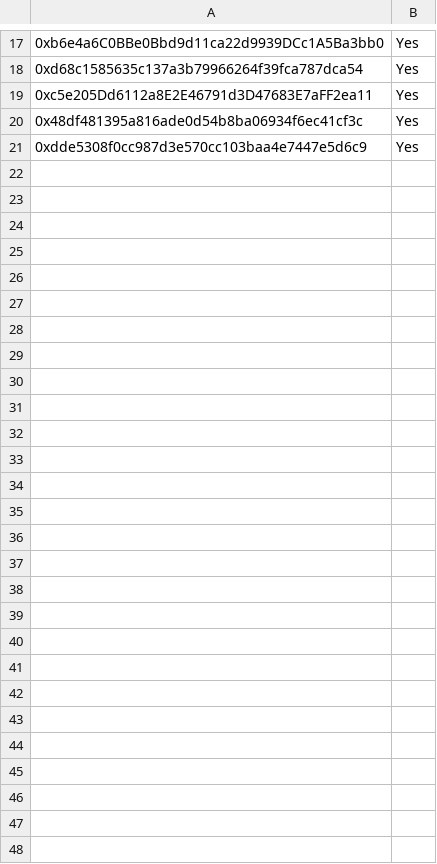
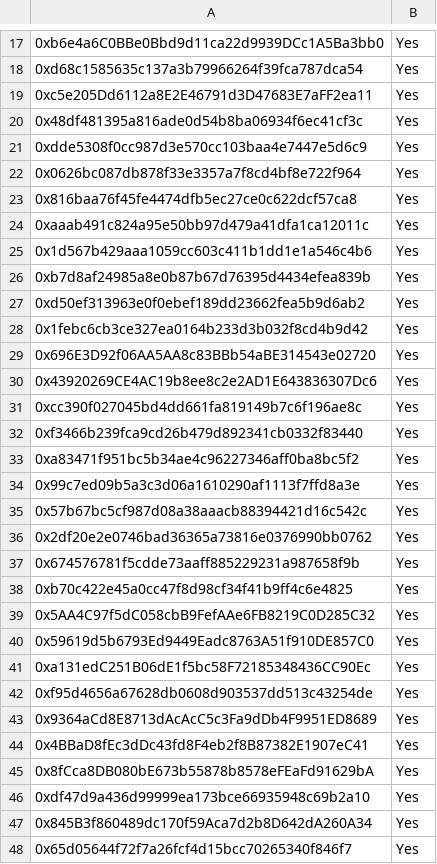
Before and after one commit to pendulum-chain/vortex, a CSV file: eligible-users.csv, drawn as a sheet; only a part is shown, gaps mark what is left out; the diff names each change by its address in the sheet, - before the commit and + after, or states it on an @@ line.

Commit message:
Update eligible-users.csv

```diff
--- a/eligible-users.csv
+++ b/eligible-users.csv
+row 22: 0x0626bc087db878f33e3357a7f8cd4bf8e722f964 | Yes
+row 23: 0x816baa76f45fe4474dfb5ec27ce0c622dcf57ca8 | Yes
+row 24: 0xaaab491c824a95e50bb97d479a41dfa1ca12011c | Yes
+row 25: 0x1d567b429aaa1059cc603c411b1dd1e1a546c4b6 | Yes
+row 26: 0xb7d8af24985a8e0b87b67d76395d4434efea839b | Yes
+row 27: 0xd50ef313963e0f0ebef189dd23662fea5b9d6ab2 | Yes
+row 28: 0x1febc6cb3ce327ea0164b233d3b032f8cd4b9d42 | Yes
+row 29: 0x696E3D92f06AA5AA8c83BBb54aBE314543e02720 | Yes
+row 30: 0x43920269CE4AC19b8ee8c2e2AD1E643836307Dc6 | Yes
+row 31: 0xcc390f027045bd4dd661fa819149b7c6f196ae8c | Yes
+row 32: 0xf3466b239fca9cd26b479d892341cb0332f83440 | Yes
+row 33: 0xa83471f951bc5b34ae4c96227346aff0ba8bc5f2 | Yes
+row 34: 0x99c7ed09b5a3c3d06a1610290af1113f7ffd8a3e | Yes
+row 35: 0x57b67bc5cf987d08a38aaacb88394421d16c542c | Yes
+row 36: 0x2df20e2e0746bad36365a73816e0376990bb0762 | Yes
+row 37: 0x674576781f5cdde73aaff885229231a987658f9b | Yes
+row 38: 0xb70c422e45a0cc47f8d98cf34f41b9ff4c6e4825 | Yes
+row 39: 0x5AA4C97f5dC058cbB9FefAAe6FB8219C0D285C32 | Yes
+row 40: 0x59619d5b6793Ed9449Eadc8763A51f910DE857C0 | Yes
+row 41: 0xa131edC251B06dE1f5bc58F72185348436CC90Ec | Yes
+row 42: 0xf95d4656a67628db0608d903537dd513c43254de | Yes
+row 43: 0x9364aCd8E8713dAcAcC5c3Fa9dDb4F9951ED8689 | Yes
+row 44: 0x4BBaD8fEc3dDc43fd8F4eb2f8B87382E1907eC41 | Yes
+row 45: 0x8fCca8DB080bE673b55878b8578eFEaFd91629bA | Yes
+row 46: 0xdf47d9a436d99999ea173bce66935948c69b2a10 | Yes
+row 47: 0x845B3f860489dc170f59Aca7d2b8D642dA260A34 | Yes
+row 48: 0x65d05644f72f7a26fcf4d15bcc70265340f846f7 | Yes
```
